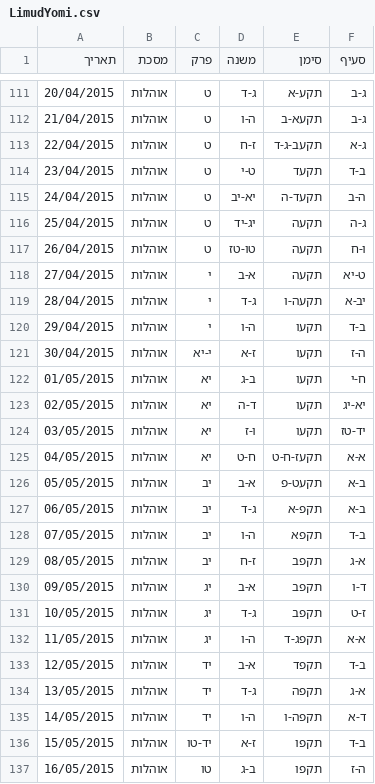
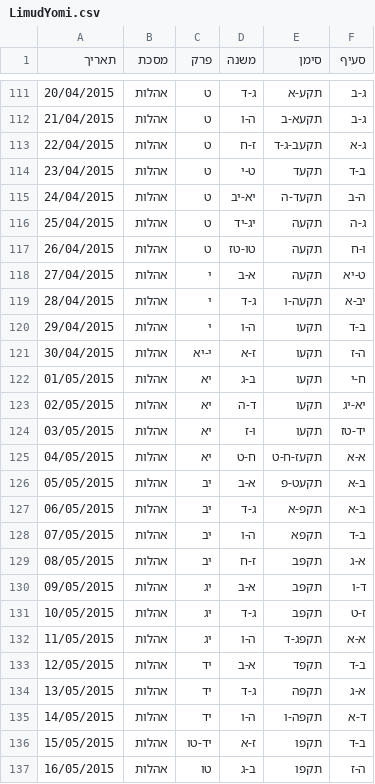
Before and after one commit to MosheWagner/Orayta-Java, a CSV file: OraytaCore/LimudYomi.csv, drawn as a sheet; only a part is shown, gaps mark what is left out; the diff covers the shown part only.

```diff
--- a/OraytaCore/LimudYomi.csv
+++ b/OraytaCore/LimudYomi.csv
@@ -111,27 +111,27 @@
-20/04/2015,אוהלות,ט,ג-ד,תקע-א,ג-ב
-21/04/2015,אוהלות,ט,ה-ו,תקעא-ב,ג-ב
-22/04/2015,אוהלות,ט,ז-ח,תקעב-ג-ד,ג-א
-23/04/2015,אוהלות,ט,ט-י,תקעד,ב-ד
-24/04/2015,אוהלות,ט,יא-יב,תקעד-ה,ה-ב
-25/04/2015,אוהלות,ט,יג-יד,תקעה,ג-ה
-26/04/2015,אוהלות,ט,טו-טז,תקעה,ו-ח
-27/04/2015,אוהלות,י,א-ב,תקעה,ט-יא
-28/04/2015,אוהלות,י,ג-ד,תקעה-ו,יב-א
-29/04/2015,אוהלות,י,ה-ו,תקעו,ב-ד
-30/04/2015,אוהלות,י-יא,ז-א,תקעו,ה-ז
-01/05/2015,אוהלות,יא,ב-ג,תקעו,ח-י
-02/05/2015,אוהלות,יא,ד-ה,תקעו,יא-יג
-03/05/2015,אוהלות,יא,ו-ז,תקעו,יד-טז
-04/05/2015,אוהלות,יא,ח-ט,תקעז-ח-ט,א-א
-05/05/2015,אוהלות,יב,א-ב,תקעט-פ,ב-א
-06/05/2015,אוהלות,יב,ג-ד,תקפ-א,ב-א
-07/05/2015,אוהלות,יב,ה-ו,תקפא,ב-ד
-08/05/2015,אוהלות,יב,ז-ח,תקפב,א-ג
-09/05/2015,אוהלות,יג,א-ב,תקפב,ד-ו
-10/05/2015,אוהלות,יג,ג-ד,תקפב,ז-ט
-11/05/2015,אוהלות,יג,ה-ו,תקפג-ד,א-א
-12/05/2015,אוהלות,יד,א-ב,תקפד,ב-ד
-13/05/2015,אוהלות,יד,ג-ד,תקפה,א-ג
-14/05/2015,אוהלות,יד,ה-ו,תקפה-ו,ד-א
-15/05/2015,אוהלות,יד-טו,ז-א,תקפו,ב-ד
-16/05/2015,אוהלות,טו,ב-ג,תקפו,ה-ז
+20/04/2015,אהלות,ט,ג-ד,תקע-א,ג-ב
+21/04/2015,אהלות,ט,ה-ו,תקעא-ב,ג-ב
+22/04/2015,אהלות,ט,ז-ח,תקעב-ג-ד,ג-א
+23/04/2015,אהלות,ט,ט-י,תקעד,ב-ד
+24/04/2015,אהלות,ט,יא-יב,תקעד-ה,ה-ב
+25/04/2015,אהלות,ט,יג-יד,תקעה,ג-ה
+26/04/2015,אהלות,ט,טו-טז,תקעה,ו-ח
+27/04/2015,אהלות,י,א-ב,תקעה,ט-יא
+28/04/2015,אהלות,י,ג-ד,תקעה-ו,יב-א
+29/04/2015,אהלות,י,ה-ו,תקעו,ב-ד
+30/04/2015,אהלות,י-יא,ז-א,תקעו,ה-ז
+01/05/2015,אהלות,יא,ב-ג,תקעו,ח-י
+02/05/2015,אהלות,יא,ד-ה,תקעו,יא-יג
+03/05/2015,אהלות,יא,ו-ז,תקעו,יד-טז
+04/05/2015,אהלות,יא,ח-ט,תקעז-ח-ט,א-א
+05/05/2015,אהלות,יב,א-ב,תקעט-פ,ב-א
+06/05/2015,אהלות,יב,ג-ד,תקפ-א,ב-א
+07/05/2015,אהלות,יב,ה-ו,תקפא,ב-ד
+08/05/2015,אהלות,יב,ז-ח,תקפב,א-ג
+09/05/2015,אהלות,יג,א-ב,תקפב,ד-ו
+10/05/2015,אהלות,יג,ג-ד,תקפב,ז-ט
+11/05/2015,אהלות,יג,ה-ו,תקפג-ד,א-א
+12/05/2015,אהלות,יד,א-ב,תקפד,ב-ד
+13/05/2015,אהלות,יד,ג-ד,תקפה,א-ג
+14/05/2015,אהלות,יד,ה-ו,תקפה-ו,ד-א
+15/05/2015,אהלות,יד-טו,ז-א,תקפו,ב-ד
+16/05/2015,אהלות,טו,ב-ג,תקפו,ה-ז
```
Also changed, not shown: 90 edited cells elsewhere in this file.
